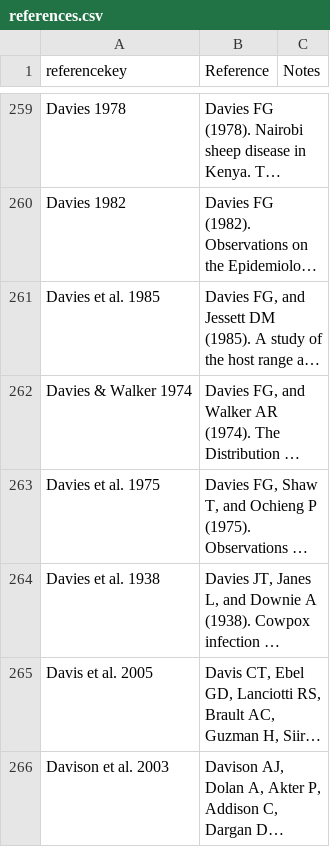
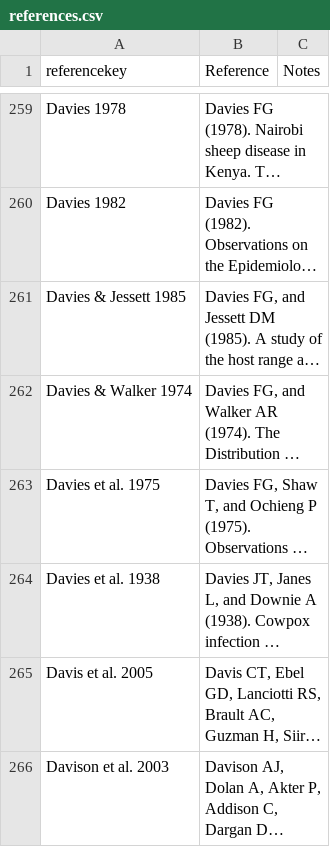
Before and after one commit to ecohealthalliance/HP3, a CSV file: data/references.csv, drawn as a sheet; only a part is shown, gaps mark what is left out; long unchanged cells end in …; the diff names each change by its address in the sheet, - before the commit and + after, or states it on an @@ line.

Commit message:
Correct ref key Davies & Jessett 1985

```diff
--- a/data/references.csv
+++ b/data/references.csv
-A261 (referencekey): Davies et al. 1985
+A261 (referencekey): Davies & Jessett 1985
```
